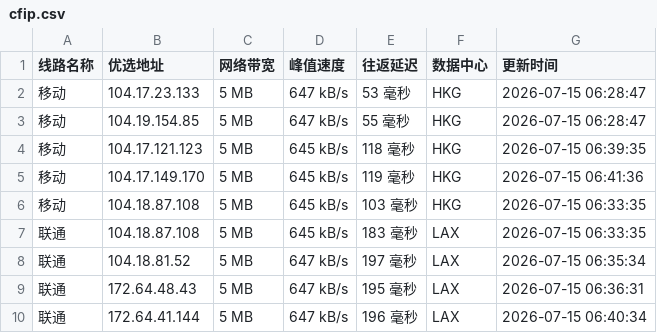
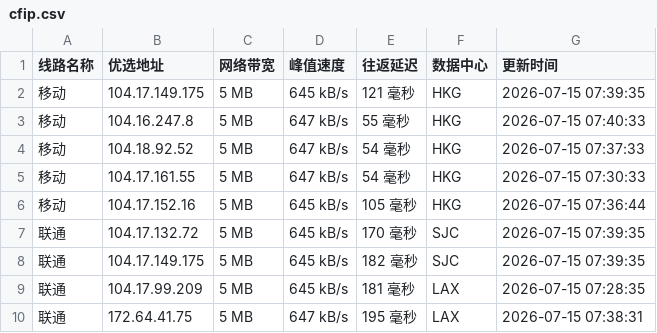
Before and after one commit to xing2kong/cfipv4db, a CSV file: cfip.csv, drawn as a sheet; only a part is shown; the diff covers the shown part only.

```diff
--- a/cfip.csv
+++ b/cfip.csv
@@ -1,10 +1,10 @@
 线路名称,优选地址,网络带宽,峰值速度,往返延迟,数据中心,更新时间
-移动,104.17.23.133,5 MB,647 kB/s,53 毫秒,HKG,2026-07-15 06:28:47
-移动,104.19.154.85,5 MB,647 kB/s,55 毫秒,HKG,2026-07-15 06:28:47
-移动,104.17.121.123,5 MB,645 kB/s,118 毫秒,HKG,2026-07-15 06:39:35
-移动,104.17.149.170,5 MB,645 kB/s,119 毫秒,HKG,2026-07-15 06:41:36
-移动,104.18.87.108,5 MB,645 kB/s,103 毫秒,HKG,2026-07-15 06:33:35
-联通,104.18.87.108,5 MB,645 kB/s,183 毫秒,LAX,2026-07-15 06:33:35
-联通,104.18.81.52,5 MB,647 kB/s,197 毫秒,LAX,2026-07-15 06:35:34
-联通,172.64.48.43,5 MB,647 kB/s,195 毫秒,LAX,2026-07-15 06:36:31
-联通,172.64.41.144,5 MB,647 kB/s,196 毫秒,LAX,2026-07-15 06:40:34
+移动,104.17.149.175,5 MB,645 kB/s,121 毫秒,HKG,2026-07-15 07:39:35
+移动,104.16.247.8,5 MB,647 kB/s,55 毫秒,HKG,2026-07-15 07:40:33
+移动,104.18.92.52,5 MB,647 kB/s,54 毫秒,HKG,2026-07-15 07:37:33
+移动,104.17.161.55,5 MB,647 kB/s,54 毫秒,HKG,2026-07-15 07:30:33
+移动,104.17.152.16,5 MB,645 kB/s,105 毫秒,HKG,2026-07-15 07:36:44
+联通,104.17.132.72,5 MB,645 kB/s,170 毫秒,SJC,2026-07-15 07:39:35
+联通,104.17.149.175,5 MB,645 kB/s,182 毫秒,SJC,2026-07-15 07:39:35
+联通,104.17.99.209,5 MB,645 kB/s,181 毫秒,LAX,2026-07-15 07:28:35
+联通,172.64.41.75,5 MB,647 kB/s,195 毫秒,LAX,2026-07-15 07:38:31
```
Also changed, not shown: 17 edited cells elsewhere in this file, 1 other file.
